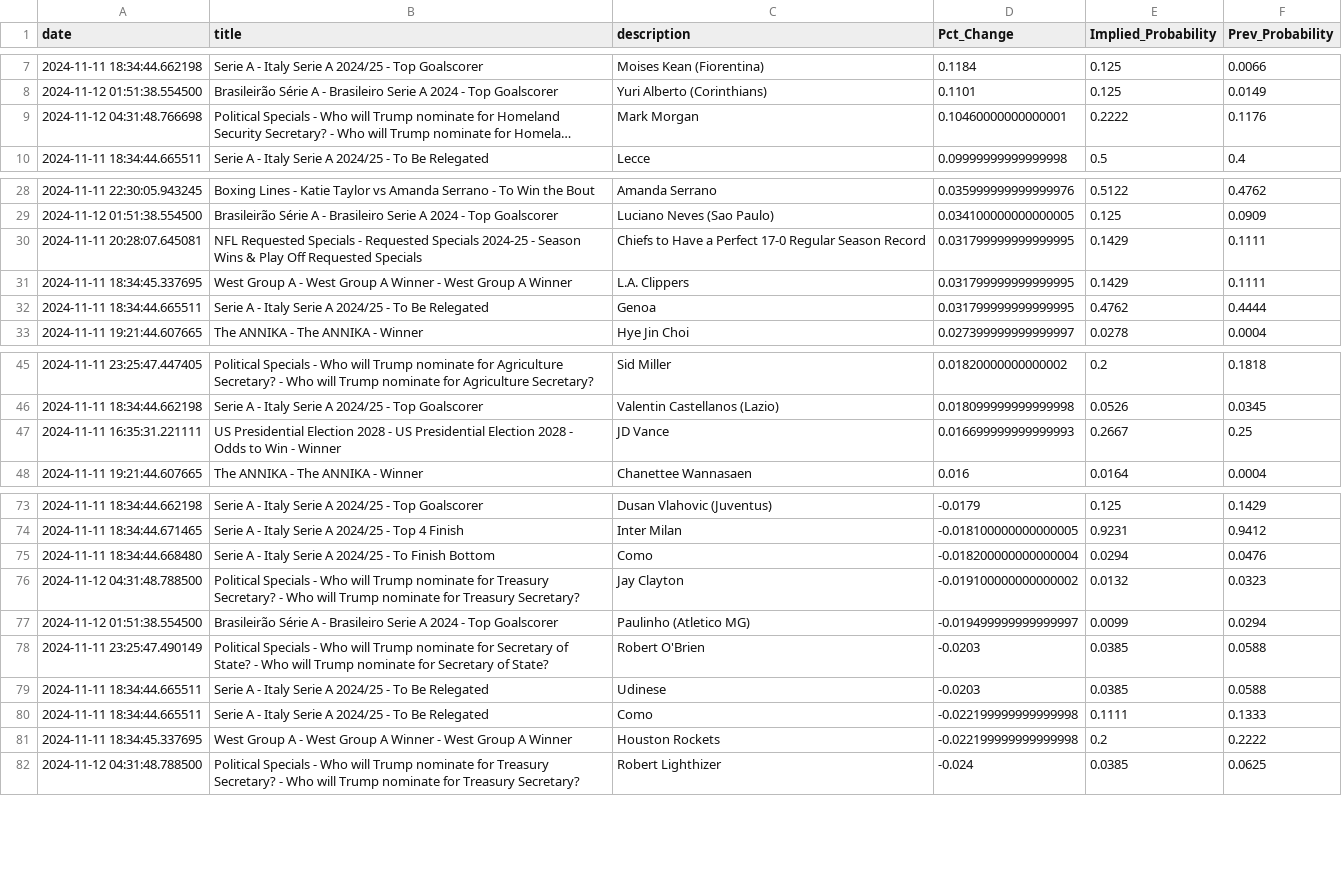
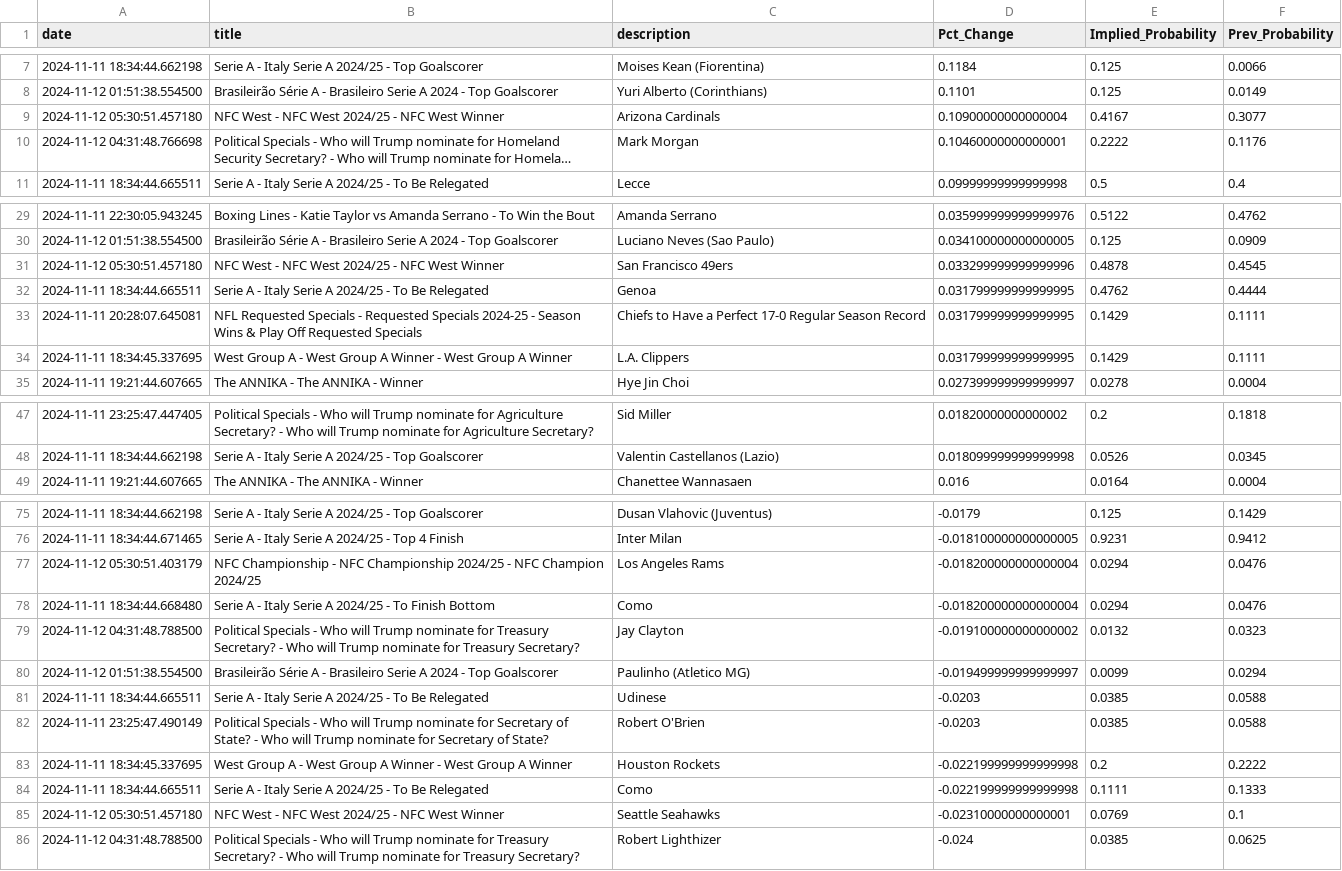
Before and after one commit to aaroncolesmith/data_load, a CSV file: data/bovada_scatter.csv, drawn as a sheet; only a part is shown, gaps mark what is left out; long unchanged cells end in …; removed rows and columns are numbered as before the commit, all else as after; the diff covers the shown part only; the diff names each change by its address in the sheet, - before the commit and + after, or states it on an @@ line.

Commit message:
Update data

```diff
--- a/data/bovada_scatter.csv
+++ b/data/bovada_scatter.csv
+row 9: 2024-11-12 05:30:51.457180 | NFC West - NFC West 2024/25 - NFC West Winner | Arizona Cardinals | 0.10900000000000004 | 0.4167 | 0.3077
+row 31: 2024-11-12 05:30:51.457180 | NFC West - NFC West 2024/25 - NFC West Winner | San Francisco 49ers | 0.033299999999999996 | 0.4878 | 0.4545
-row 47: 2024-11-11 16:35:31.221111 | US Presidential Election 2028 - US Presidential Election 2028 - Odds to Win - Winner | JD Vance | 0.016699999999999993 | 0.2667 | 0.25
+row 77: 2024-11-12 05:30:51.403179 | NFC Championship - NFC Championship 2024/25 - NFC Champion 2024/25 | Los Angeles Rams | -0.018200000000000004 | 0.0294 | 0.0476
@@ row 79 moved to row 81: 2024-11-11 18:34:44.665511 @@
@@ row 81 moved to row 83: 2024-11-11 18:34:45.337695 @@
+row 85: 2024-11-12 05:30:51.457180 | NFC West - NFC West 2024/25 - NFC West Winner | Seattle Seahawks | -0.02310000000000001 | 0.0769 | 0.1
```
Also changed, not shown: 2 added rows elsewhere in this file, 1 other file.
